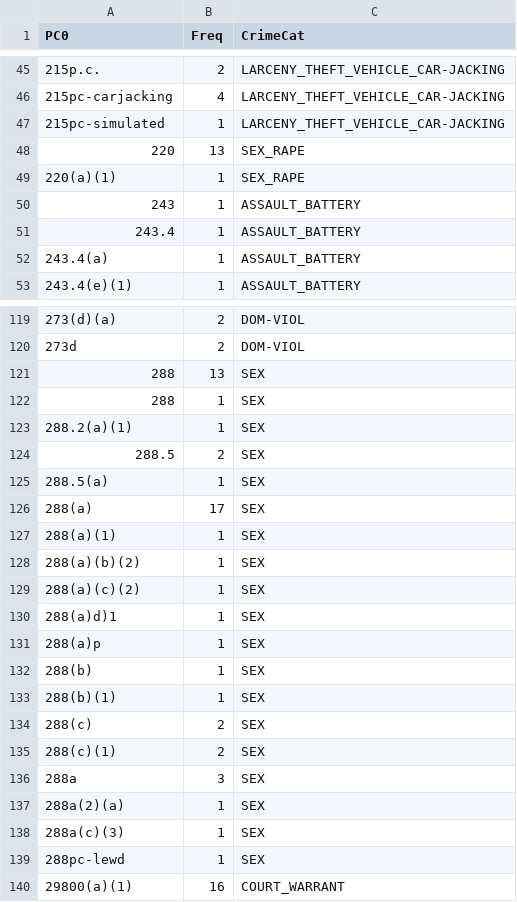
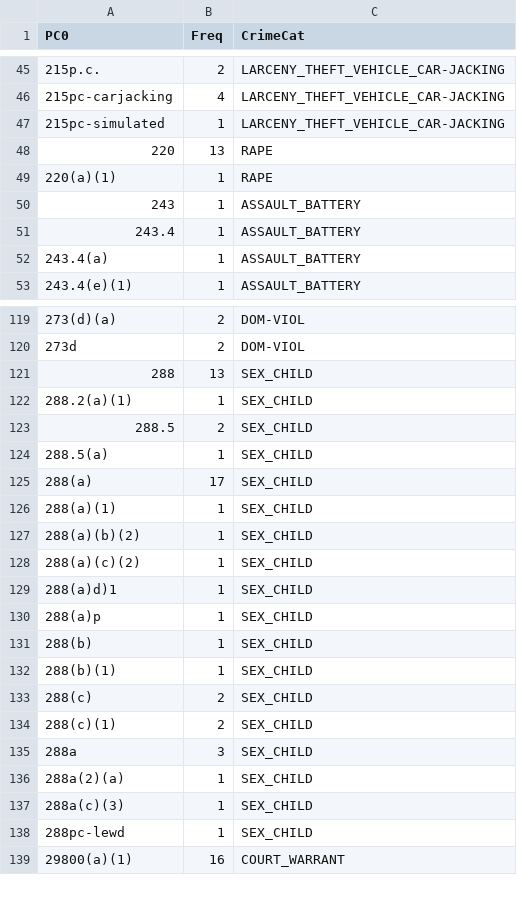
Before and after one commit to openoakland/OakCrime-Decommissioned, a CSV file: misc/penalCode2CrimeCat.csv, drawn as a sheet; only a part is shown, gaps mark what is left out; the diff covers the shown part only.

Commit message:
update CrimeCatOAK

```diff
--- a/misc/penalCode2CrimeCat.csv
+++ b/misc/penalCode2CrimeCat.csv
@@ -47,4 +47,4 @@
 "215pc-simulated",1,"LARCENY_THEFT_VEHICLE_CAR-JACKING"
-"220",13,"SEX_RAPE"
-"220(a)(1)",1,"SEX_RAPE"
+"220",13,"RAPE"
+"220(a)(1)",1,"RAPE"
 "243",1,"ASSAULT_BATTERY"
@@ -120,21 +120,20 @@
 "273d",2,"DOM-VIOL"
-"288",13,"SEX"
-"288",1,"SEX"
-"288.2(a)(1)",1,"SEX"
-"288.5",2,"SEX"
-"288.5(a)",1,"SEX"
-"288(a)",17,"SEX"
-"288(a)(1)",1,"SEX"
-"288(a)(b)(2)",1,"SEX"
-"288(a)(c)(2)",1,"SEX"
-"288(a)d)1",1,"SEX"
-"288(a)p",1,"SEX"
-"288(b)",1,"SEX"
-"288(b)(1)",1,"SEX"
-"288(c)",2,"SEX"
-"288(c)(1)",2,"SEX"
-"288a",3,"SEX"
-"288a(2)(a)",1,"SEX"
-"288a(c)(3)",1,"SEX"
-"288pc-lewd",1,"SEX"
+"288",13,"SEX_CHILD"
+"288.2(a)(1)",1,"SEX_CHILD"
+"288.5",2,"SEX_CHILD"
+"288.5(a)",1,"SEX_CHILD"
+"288(a)",17,"SEX_CHILD"
+"288(a)(1)",1,"SEX_CHILD"
+"288(a)(b)(2)",1,"SEX_CHILD"
+"288(a)(c)(2)",1,"SEX_CHILD"
+"288(a)d)1",1,"SEX_CHILD"
+"288(a)p",1,"SEX_CHILD"
+"288(b)",1,"SEX_CHILD"
+"288(b)(1)",1,"SEX_CHILD"
+"288(c)",2,"SEX_CHILD"
+"288(c)(1)",2,"SEX_CHILD"
+"288a",3,"SEX_CHILD"
+"288a(2)(a)",1,"SEX_CHILD"
+"288a(c)(3)",1,"SEX_CHILD"
+"288pc-lewd",1,"SEX_CHILD"
 "29800(a)(1)",16,"COURT_WARRANT"
```
Also changed, not shown: 9 edited cells elsewhere in this file, 4 other files.
